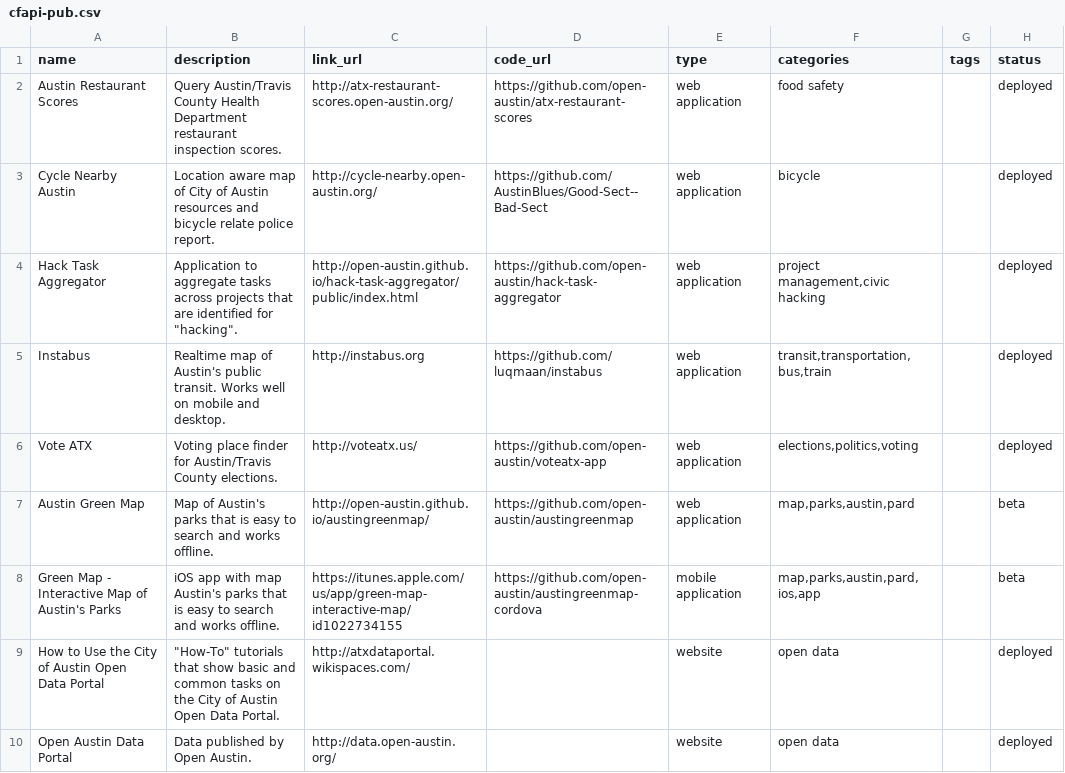
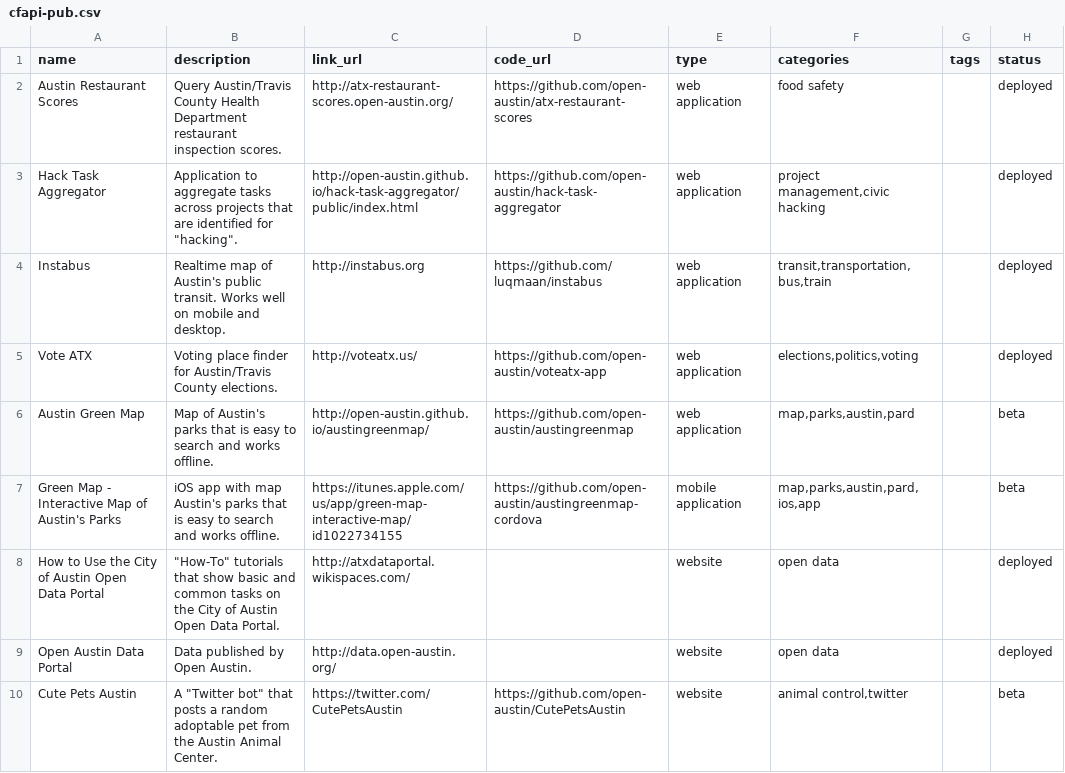
Before and after one commit to open-austin/Civic_Project, a CSV file: pub/cfapi-pub.csv, drawn as a sheet; only a part is shown; the shorter side is filled out with more unchanged rows; the diff names each change by its address in the sheet, - before the commit and + after, or states it on an @@ line.

```diff
--- a/pub/cfapi-pub.csv
+++ b/pub/cfapi-pub.csv
-row 3: Cycle Nearby Austin | Location aware map of City of Austin resources and bicycle relate police report. | http://cycle-nearby.open-austin.org/ | https://github.com/AustinBlues/Good-Sect--Bad-Sect | web application | bicycle |  | deployed
```
Also changed, not shown: pub/cfapi-full.csv, pub/projects.csv, 3 other files.
